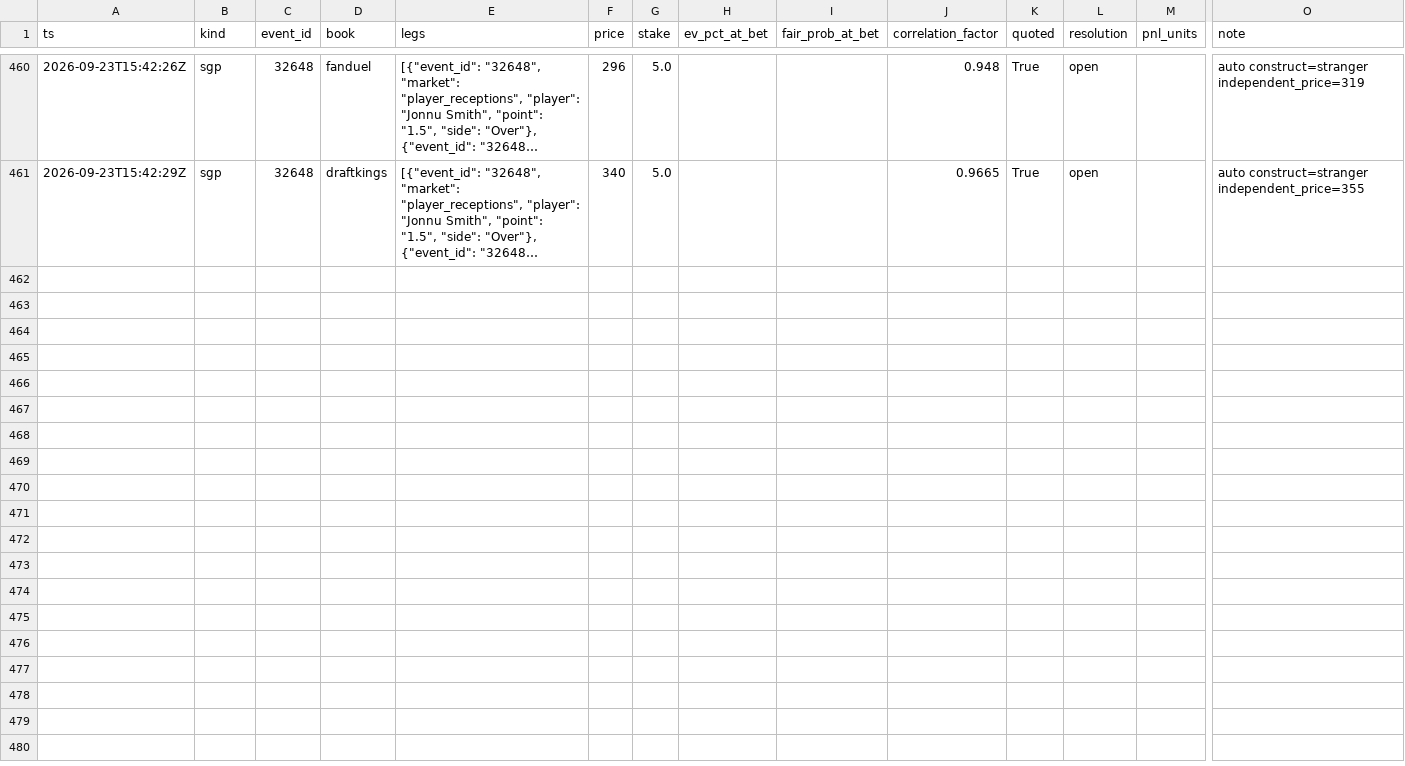
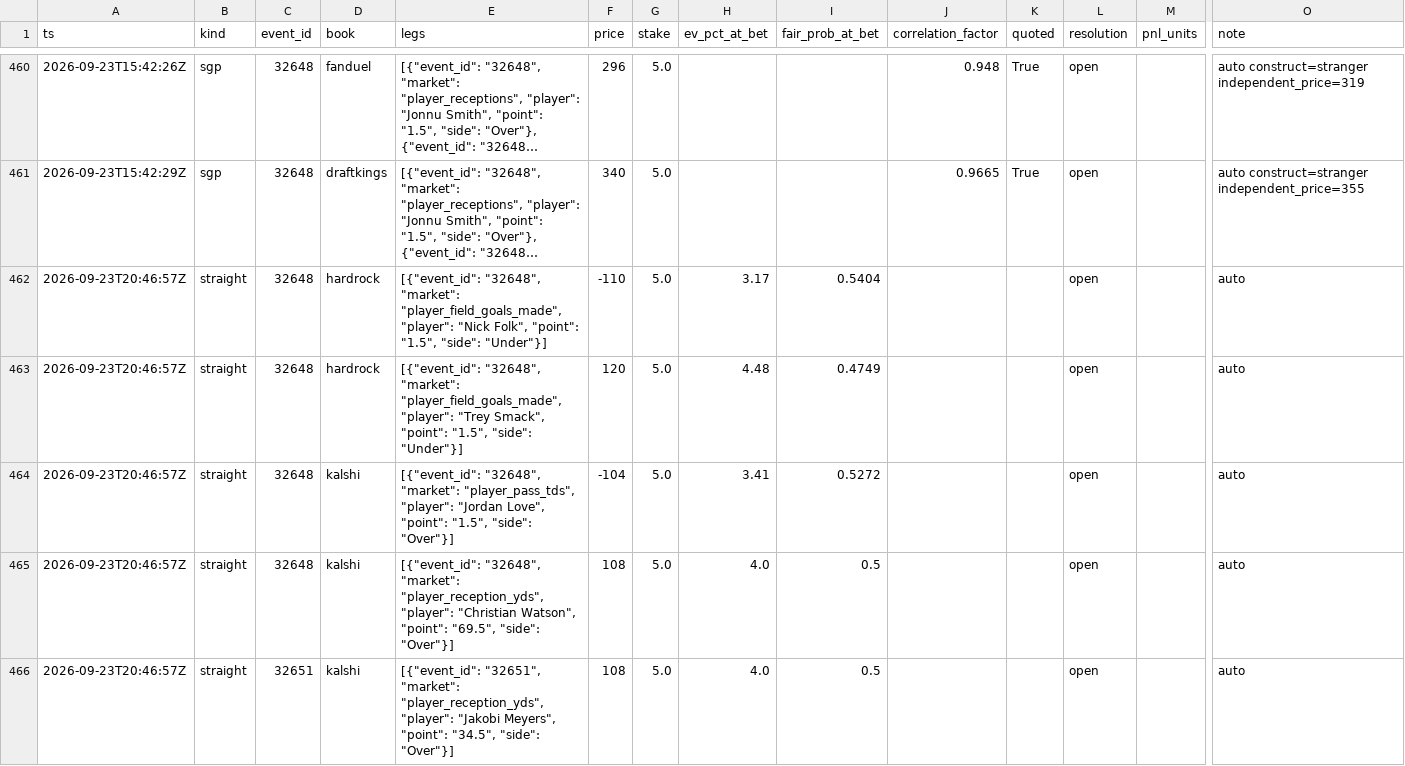
Before and after one commit to zilverest/prop-lab, a CSV file: data/slips.csv, drawn as a sheet; only a part is shown, gaps mark what is left out; long unchanged cells end in …; rows hold the shown columns only; the diff covers the shown part only; the diff names each change by its address in the sheet, - before the commit and + after, or states it on an @@ line.

```diff
--- a/data/slips.csv
+++ b/data/slips.csv
+row 462: 2026-09-23T20:46:57Z | straight | 32648 | hardrock | [{"event_id": "32648", "market": "player_field_goals_made", "player": "Nick Folk", "point": "1.5", "side": "Under"}] | -110 | 5.0 | 3.17 | 0.5404 |  |  | open |  | auto
+row 463: 2026-09-23T20:46:57Z | straight | 32648 | hardrock | [{"event_id": "32648", "market": "player_field_goals_made", "player": "Trey Smack", "point": "1.5", "side": "Under"}] | 120 | 5.0 | 4.48 | 0.4749 |  |  | open |  | auto
+row 464: 2026-09-23T20:46:57Z | straight | 32648 | kalshi | [{"event_id": "32648", "market": "player_pass_tds", "player": "Jordan Love", "point": "1.5", "side": "Over"}] | -104 | 5.0 | 3.41 | 0.5272 |  |  | open |  | auto
+row 465: 2026-09-23T20:46:57Z | straight | 32648 | kalshi | [{"event_id": "32648", "market": "player_reception_yds", "player": "Christian Watson", "point": "69.5", "side": "Over"}] | 108 | 5.0 | 4.0 | 0.5 |  |  | open |  | auto
+row 466: 2026-09-23T20:46:57Z | straight | 32651 | kalshi | [{"event_id": "32651", "market": "player_reception_yds", "player": "Jakobi Meyers", "point": "34.5", "side": "Over"}] | 108 | 5.0 | 4.0 | 0.5 |  |  | open |  | auto
```
Also changed, not shown: 4 added rows elsewhere in this file, data/candidates.csv, 4 other files.
